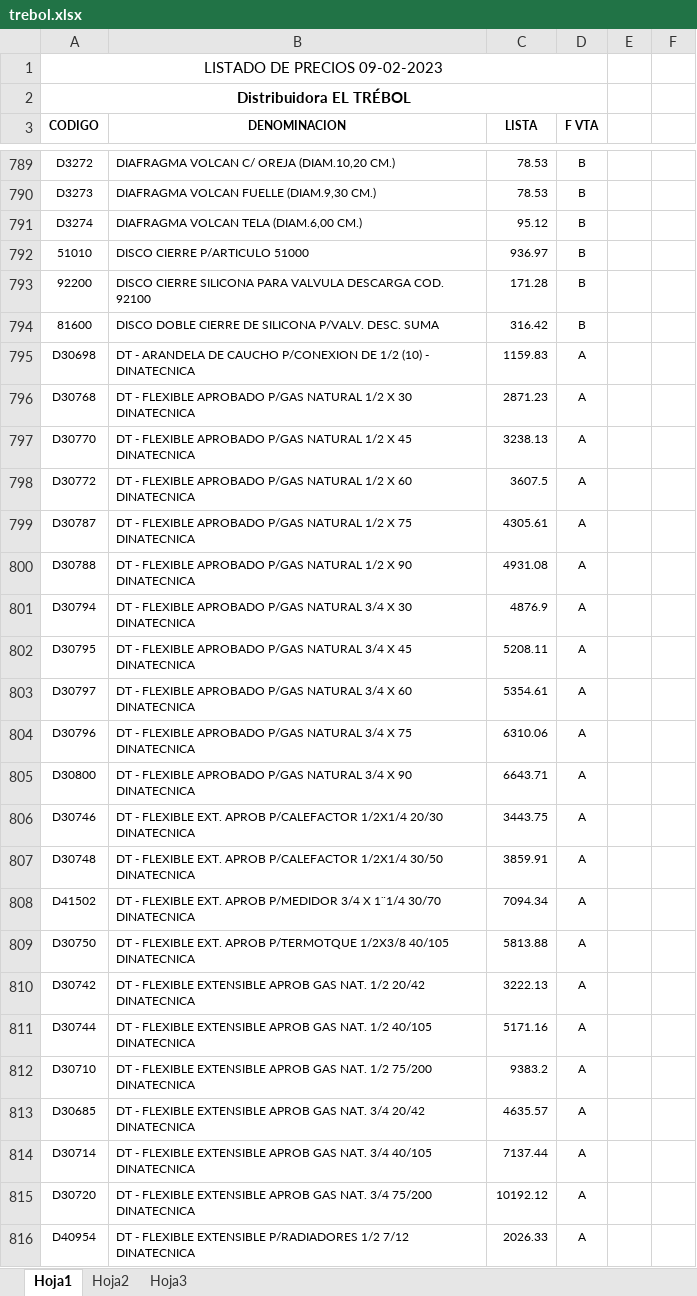
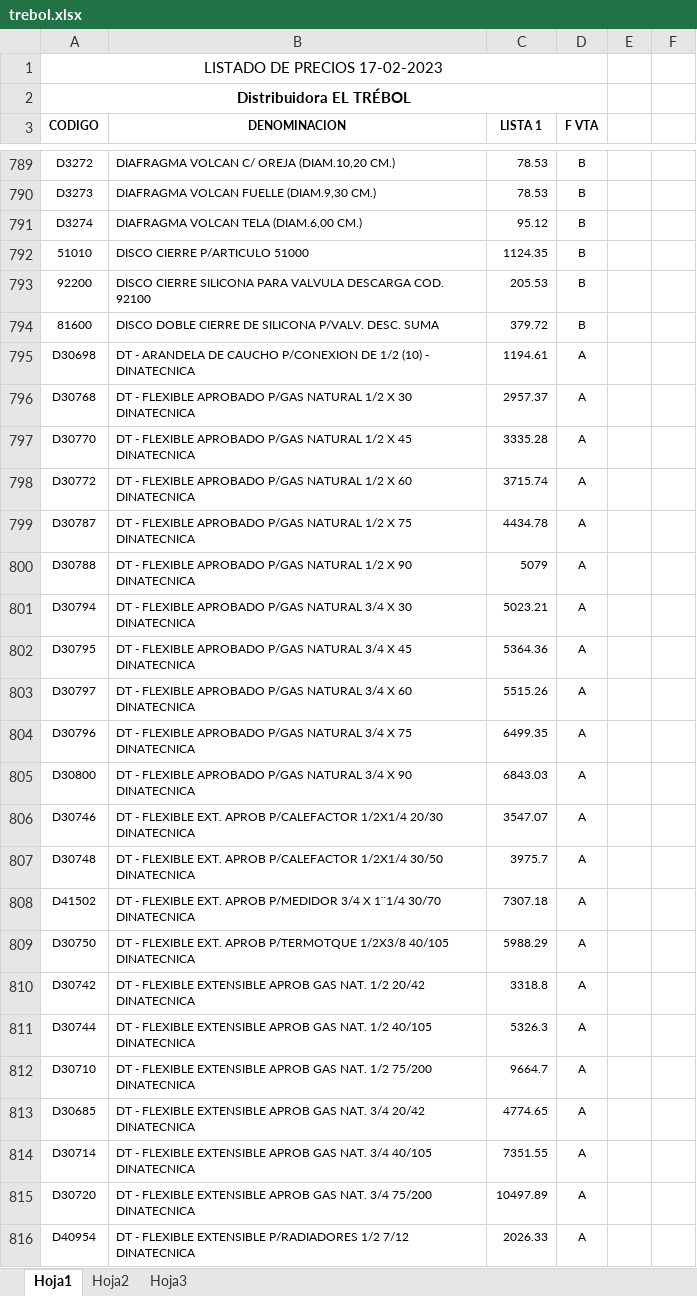
Before and after one commit to jerojimenez17/sanitarios-backend, an Excel workbook: excel-files/trebol.xlsx, sheet Hoja1, drawn as a sheet; only a part is shown, gaps mark what is left out; values as stored, in another font and other column widths than the file's, no borders; charts and pictures not drawn; the diff covers the shown part only; the diff names each change by its address in the sheet, - before the commit and + after, or states it on an @@ line.

```diff
--- a/excel-files/trebol.xlsx (sheet Hoja1)
+++ b/excel-files/trebol.xlsx (sheet Hoja1)
-A1 (CODIGO): LISTADO DE PRECIOS 09-02-2023
+A1 (CODIGO): LISTADO DE PRECIOS 17-02-2023
-C3: LISTA
+C3: LISTA 1
-C792 (LISTA 1): 936.97
+C792 (LISTA 1): 1124.35
-C793 (LISTA 1): 171.28
+C793 (LISTA 1): 205.53
-C794 (LISTA 1): 316.42
+C794 (LISTA 1): 379.72
-C795 (LISTA 1): 1159.83
+C795 (LISTA 1): 1194.61
-C796 (LISTA 1): 2871.23
+C796 (LISTA 1): 2957.37
-C797 (LISTA 1): 3238.13
+C797 (LISTA 1): 3335.28
-C798 (LISTA 1): 3607.5
+C798 (LISTA 1): 3715.74
-C799 (LISTA 1): 4305.61
+C799 (LISTA 1): 4434.78
-C800 (LISTA 1): 4931.08
+C800 (LISTA 1): 5079
-C801 (LISTA 1): 4876.9
+C801 (LISTA 1): 5023.21
-C802 (LISTA 1): 5208.11
+C802 (LISTA 1): 5364.36
-C803 (LISTA 1): 5354.61
+C803 (LISTA 1): 5515.26
-C804 (LISTA 1): 6310.06
+C804 (LISTA 1): 6499.35
-C805 (LISTA 1): 6643.71
+C805 (LISTA 1): 6843.03
-C806 (LISTA 1): 3443.75
+C806 (LISTA 1): 3547.07
-C807 (LISTA 1): 3859.91
+C807 (LISTA 1): 3975.7
-C808 (LISTA 1): 7094.34
+C808 (LISTA 1): 7307.18
-C809 (LISTA 1): 5813.88
+C809 (LISTA 1): 5988.29
-C810 (LISTA 1): 3222.13
+C810 (LISTA 1): 3318.8
-C811 (LISTA 1): 5171.16
+C811 (LISTA 1): 5326.3
-C812 (LISTA 1): 9383.2
+C812 (LISTA 1): 9664.7
-C813 (LISTA 1): 4635.57
+C813 (LISTA 1): 4774.65
-C814 (LISTA 1): 7137.44
+C814 (LISTA 1): 7351.55
-C815 (LISTA 1): 10192.12
+C815 (LISTA 1): 10497.89
```
Also changed, not shown: 22 added rows, 13 removed rows and 772 edited cells elsewhere in this sheet, charts or pictures, excel-files/foxs.xlsx, 1 other file.
